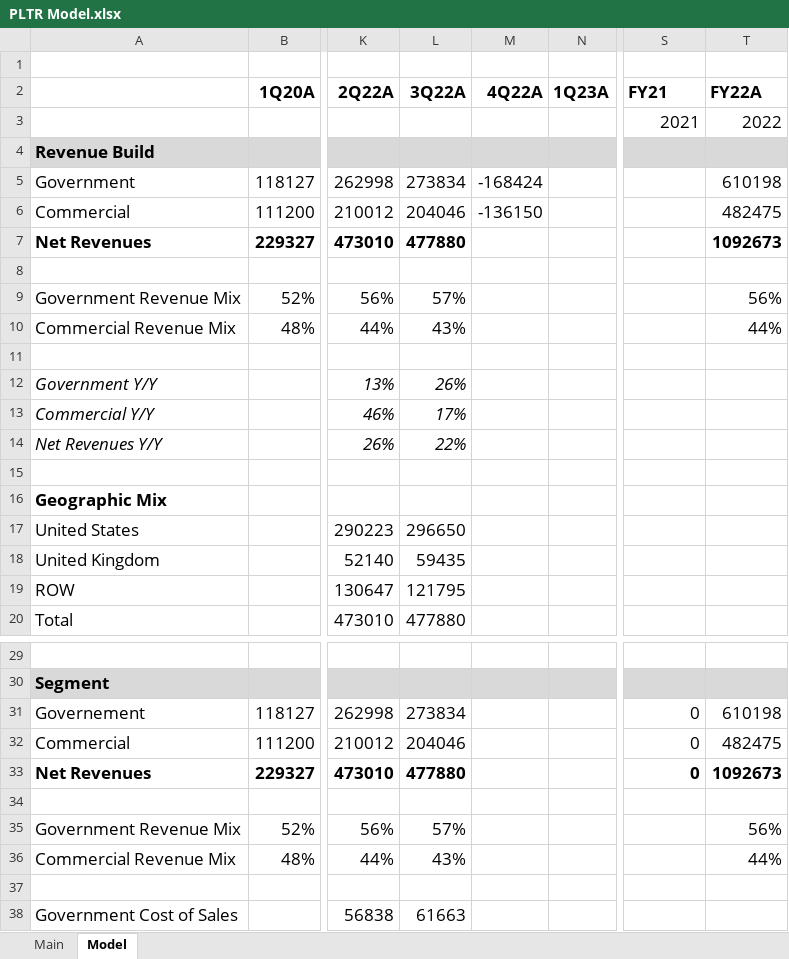
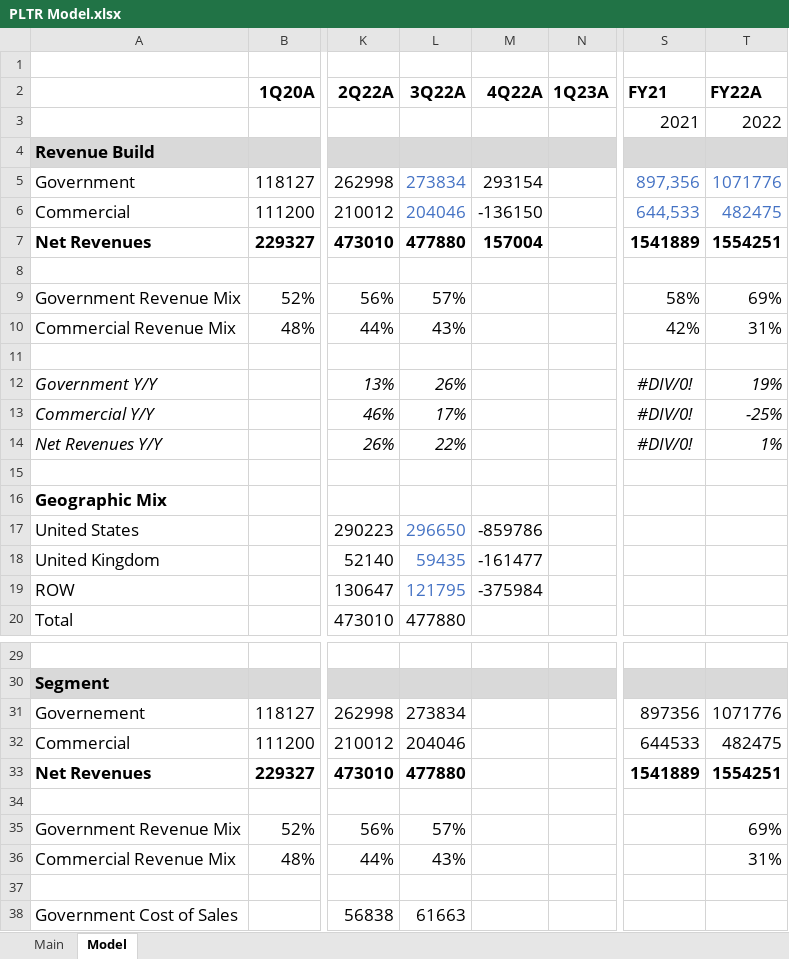
Before and after one commit to evandomingos/Models, an Excel workbook: PLTR Model.xlsx, sheet Model, drawn as a sheet; only a part is shown, gaps mark what is left out; values as stored, in another font and other column widths than the file's, no borders; charts and pictures not drawn; the diff covers the shown part only; the diff names each change by its address in the sheet, - before the commit and + after, or states it on an @@ line.

Commit message:
1Q23 Earnings

```diff
--- a/PLTR Model.xlsx (sheet Model)
+++ b/PLTR Model.xlsx (sheet Model)
-L5:L6 text colour: black
+L5:L6 text colour: #4472C4
-M5 (4Q22A): -168424
+M5 (4Q22A): 293154
-S5 (FY21): (empty)
+S5 (FY21): 897,356
-T5 (FY22A): 610198
+T5 (FY22A): 1071776
-T5:T6 text colour: black
+T5:T6 text colour: #4472C4
-S6 (FY21): (empty)
+S6 (FY21): 644,533
-M7 (4Q22A): (empty)
+M7 (4Q22A): 157004
-S7 (FY21): (empty)
+S7 (FY21): 1541889
-T7 (FY22A): 1092673
+T7 (FY22A): 1554251
-S9 (FY21): (empty)
+S9 (FY21): 58%
-T9 (FY22A): 56%
+T9 (FY22A): 69%
-S10 (FY21): (empty)
+S10 (FY21): 42%
-T10 (FY22A): 44%
+T10 (FY22A): 31%
-S12:S14 (FY21): (empty)
+S12:S14 (FY21): #DIV/0!
-T12 (FY22A): (empty)
+T12 (FY22A): 19%
-T13 (FY22A): (empty)
+T13 (FY22A): -25%
-T14 (FY22A): (empty)
+T14 (FY22A): 1%
-L17:L19 text colour: black
+L17:L19 text colour: #4472C4
-M17 (4Q22A): (empty)
+M17 (4Q22A): -859786
-M18 (4Q22A): (empty)
+M18 (4Q22A): -161477
-M19 (4Q22A): (empty)
+M19 (4Q22A): -375984
-S31 (FY21): 0
+S31 (FY21): 897356
-T31 (FY22A): 610198
+T31 (FY22A): 1071776
-S32 (FY21): 0
+S32 (FY21): 644533
-S33 (FY21): 0
+S33 (FY21): 1541889
-T33 (FY22A): 1092673
+T33 (FY22A): 1554251
-T35 (FY22A): 56%
+T35 (FY22A): 69%
-T36 (FY22A): 44%
+T36 (FY22A): 31%
```
Also changed, not shown: 10 edited cells and cell formats elsewhere in this sheet, formulas that keep their value.
